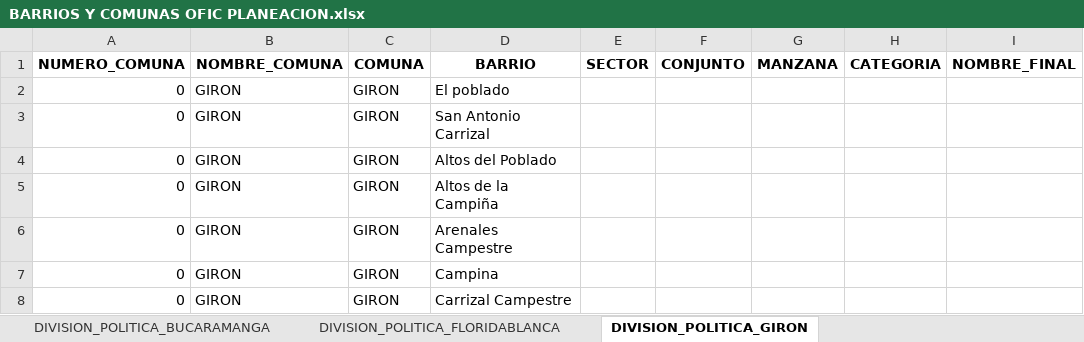
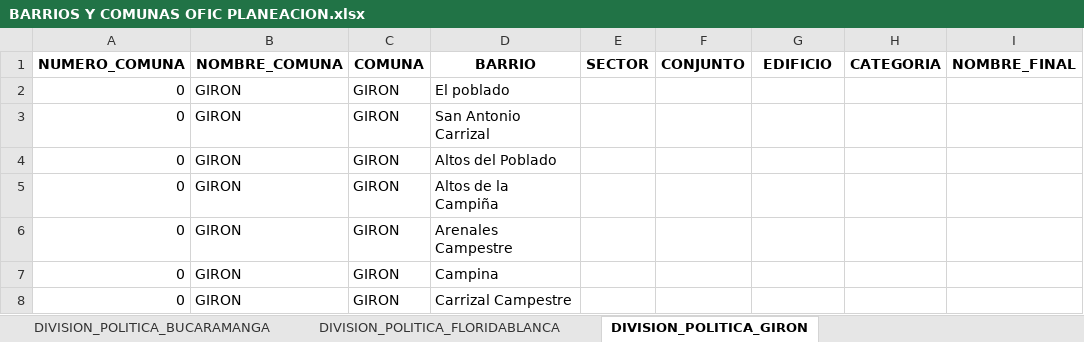
Before and after one commit to Oficina-TIC-BGA/AutomatizacionCOVID, an Excel workbook: files/BARRIOS Y COMUNAS OFIC PLANEACION.xlsx, sheet DIVISION_POLITICA_GIRON, drawn as a sheet; only a part is shown; values as stored, in another font and other column widths than the file's, no borders; charts and pictures not drawn; the diff names each change by its address in the sheet, - before the commit and + after, or states it on an @@ line.

```diff
--- a/files/BARRIOS Y COMUNAS OFIC PLANEACION.xlsx (sheet DIVISION_POLITICA_GIRON)
+++ b/files/BARRIOS Y COMUNAS OFIC PLANEACION.xlsx (sheet DIVISION_POLITICA_GIRON)
-G1: MANZANA
+G1: EDIFICIO
```
Also changed, not shown: sheet DIVISION_POLITICA_BUCARAMANGA, sheet DIVISION_POLITICA_PIEDECUESTA, sheet DIVISION_POLITICA_FLORIDABLANCA, formulas that keep their value.
